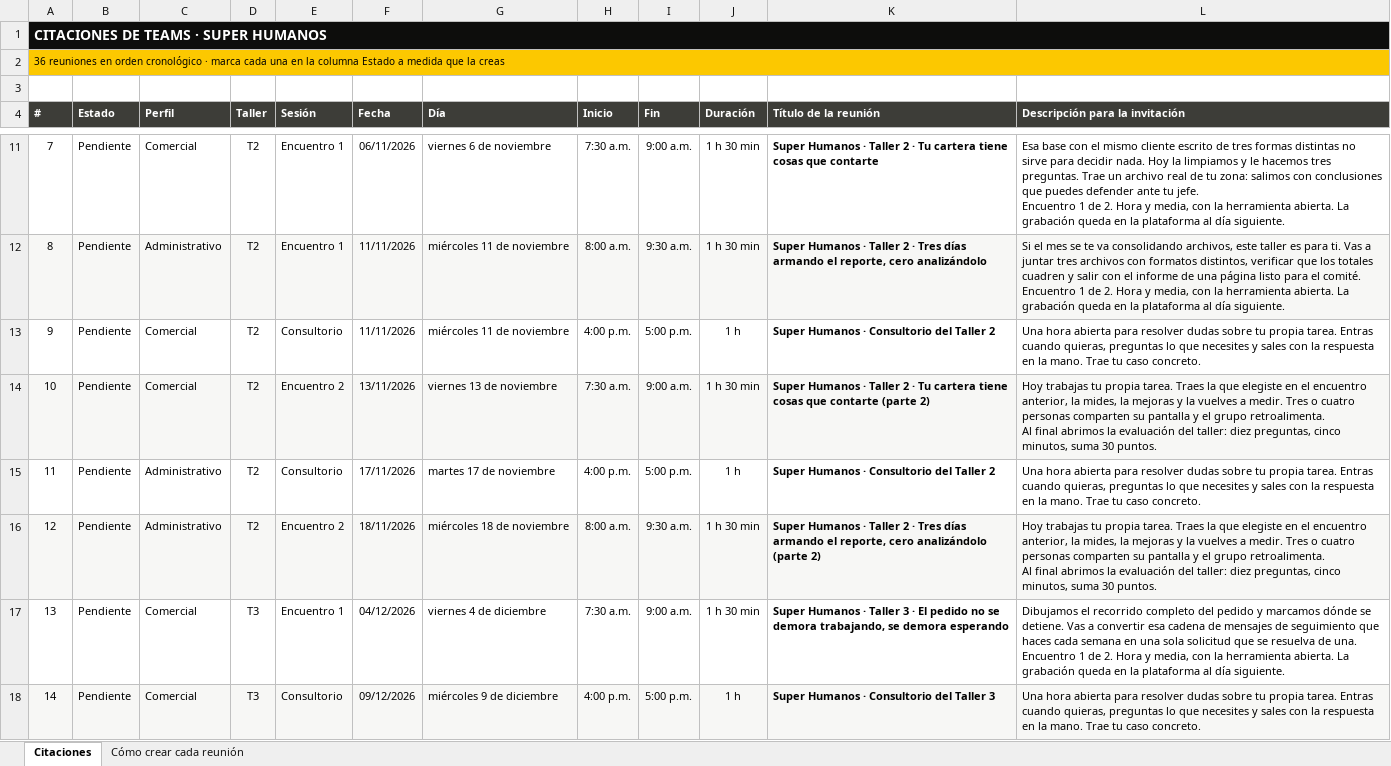
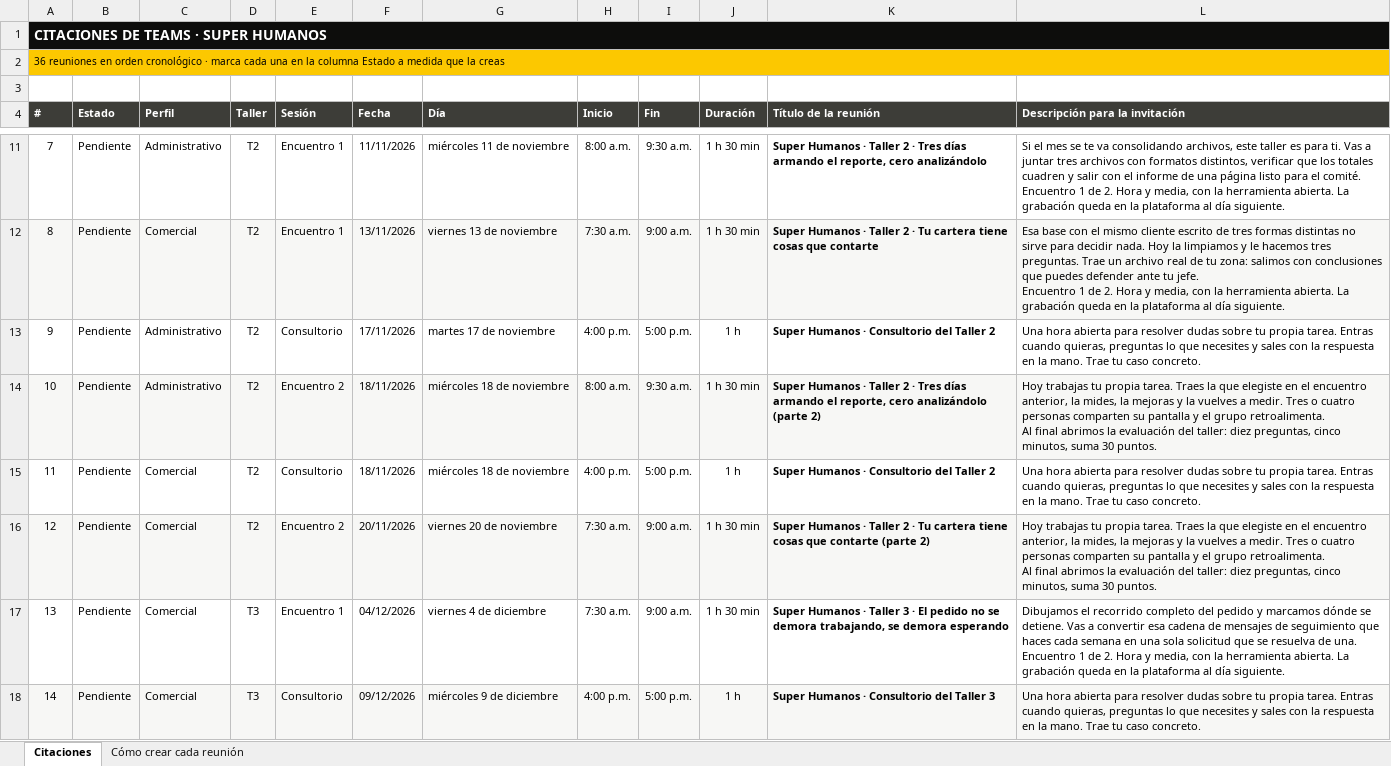
Before and after one commit to essika-u371/Super-Humanos, an Excel workbook: plan-y-cronograma/Citaciones de Teams · textos.xlsx, sheet Citaciones, drawn as a sheet; only a part is shown, gaps mark what is left out; values as stored, in another font and other column widths than the file's, no borders; charts and pictures not drawn; ↵ is a line break in a cell; the diff covers the shown part only; the diff names each change by its address in the sheet, - before the commit and + after, or states it on an @@ line.

```diff
--- a/plan-y-cronograma/Citaciones de Teams · textos.xlsx (sheet Citaciones)
+++ b/plan-y-cronograma/Citaciones de Teams · textos.xlsx (sheet Citaciones)
-C11 (Perfil): Comercial
+C11 (Perfil): Administrativo
-F11 (Fecha): 06/11/2026
+F11 (Fecha): 11/11/2026
-G11 (Día): viernes 6 de noviembre
+G11 (Día): miércoles 11 de noviembre
-H11 (Inicio): 7:30 a.m.
+H11 (Inicio): 8:00 a.m.
-I11 (Fin): 9:00 a.m.
+I11 (Fin): 9:30 a.m.
-K11 (Título de la reunión): …2 · Tu cartera tiene cosas que contarte
+K11 (Título de la reunión): …2 · Tres días armando el reporte, cero analizándolo
-L11 (Descripción para la invitación): Esa base con el mismo cliente escrito de tres formas distintas no sirve para decidir nada. Hoy la limpiamos y le hacemos tres preguntas. Trae un archivo real de tu zona: salimos con conclusiones que puedes defender ante tu jefe. ↵ Encuentro 1…
+L11 (Descripción para la invitación): Si el mes se te va consolidando archivos, este taller es para ti. Vas a juntar tres archivos con formatos distintos, verificar que los totales cuadren y salir con el informe de una página listo para el comité. ↵ Encuentro 1…
-C12 (Perfil): Administrativo
+C12 (Perfil): Comercial
-F12 (Fecha): 11/11/2026
+F12 (Fecha): 13/11/2026
-G12 (Día): miércoles 11 de noviembre
+G12 (Día): viernes 13 de noviembre
-H12 (Inicio): 8:00 a.m.
+H12 (Inicio): 7:30 a.m.
-I12 (Fin): 9:30 a.m.
+I12 (Fin): 9:00 a.m.
-K12 (Título de la reunión): …2 · Tres días armando el reporte, cero analizándolo
+K12 (Título de la reunión): …2 · Tu cartera tiene cosas que contarte
-L12 (Descripción para la invitación): Si el mes se te va consolidando archivos, este taller es para ti. Vas a juntar tres archivos con formatos distintos, verificar que los totales cuadren y salir con el informe de una página listo para el comité. ↵ Encuentro 1…
+L12 (Descripción para la invitación): Esa base con el mismo cliente escrito de tres formas distintas no sirve para decidir nada. Hoy la limpiamos y le hacemos tres preguntas. Trae un archivo real de tu zona: salimos con conclusiones que puedes defender ante tu jefe. ↵ Encuentro 1…
-C13:C14 (Perfil): Comercial
+C13:C14 (Perfil): Administrativo
-F13 (Fecha): 11/11/2026
+F13 (Fecha): 17/11/2026
-G13 (Día): miércoles 11 de noviembre
+G13 (Día): martes 17 de noviembre
-F14 (Fecha): 13/11/2026
+F14 (Fecha): 18/11/2026
-G14 (Día): viernes 13 de noviembre
+G14 (Día): miércoles 18 de noviembre
-H14 (Inicio): 7:30 a.m.
+H14 (Inicio): 8:00 a.m.
-I14 (Fin): 9:00 a.m.
+I14 (Fin): 9:30 a.m.
-K14 (Título de la reunión): …2 · Tu cartera tiene cosas que contarte (parte 2)
+K14 (Título de la reunión): …2 · Tres días armando el reporte, cero analizándolo (parte 2)
-C15:C16 (Perfil): Administrativo
+C15:C16 (Perfil): Comercial
-F15 (Fecha): 17/11/2026
+F15 (Fecha): 18/11/2026
-G15 (Día): martes 17 de noviembre
+G15 (Día): miércoles 18 de noviembre
-F16 (Fecha): 18/11/2026
+F16 (Fecha): 20/11/2026
-G16 (Día): miércoles 18 de noviembre
+G16 (Día): viernes 20 de noviembre
-H16 (Inicio): 8:00 a.m.
+H16 (Inicio): 7:30 a.m.
-I16 (Fin): 9:30 a.m.
+I16 (Fin): 9:00 a.m.
-K16 (Título de la reunión): …2 · Tres días armando el reporte, cero analizándolo (parte 2)
+K16 (Título de la reunión): …2 · Tu cartera tiene cosas que contarte (parte 2)
```
Also changed, not shown: 32 edited cells elsewhere in this sheet, plan-y-cronograma/Sesiones de Teams · 36 reuniones.xlsx, 37 other files.
